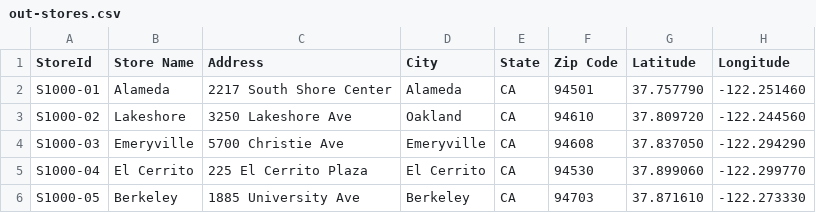
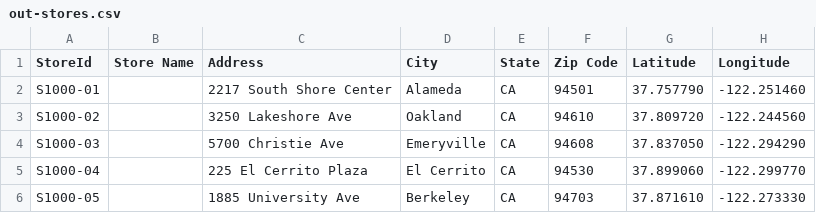
Before and after one commit to rhagarty/ca-assets, a CSV file: data/out-stores.csv, drawn as a sheet.

```diff
--- a/data/out-stores.csv
+++ b/data/out-stores.csv
@@ -1,6 +1,6 @@
 StoreId,Store Name,Address,City,State,Zip Code,Latitude,Longitude
-S1000-01,Alameda,2217 South Shore Center,Alameda,CA,94501,37.757790,-122.251460
-S1000-02,Lakeshore,3250 Lakeshore Ave,Oakland,CA,94610,37.809720,-122.244560
-S1000-03,Emeryville,5700 Christie Ave,Emeryville,CA,94608,37.837050,-122.294290
-S1000-04,El Cerrito,225 El Cerrito Plaza,El Cerrito,CA,94530,37.899060,-122.299770
-S1000-05,Berkeley,1885 University Ave,Berkeley,CA,94703,37.871610,-122.273330
+S1000-01,,2217 South Shore Center,Alameda,CA,94501,37.757790,-122.251460
+S1000-02,,3250 Lakeshore Ave,Oakland,CA,94610,37.809720,-122.244560
+S1000-03,,5700 Christie Ave,Emeryville,CA,94608,37.837050,-122.294290
+S1000-04,,225 El Cerrito Plaza,El Cerrito,CA,94530,37.899060,-122.299770
+S1000-05,,1885 University Ave,Berkeley,CA,94703,37.871610,-122.273330
```
Also changed, not shown: data/out-orders.csv, data/out-products.csv, 5 other files.
